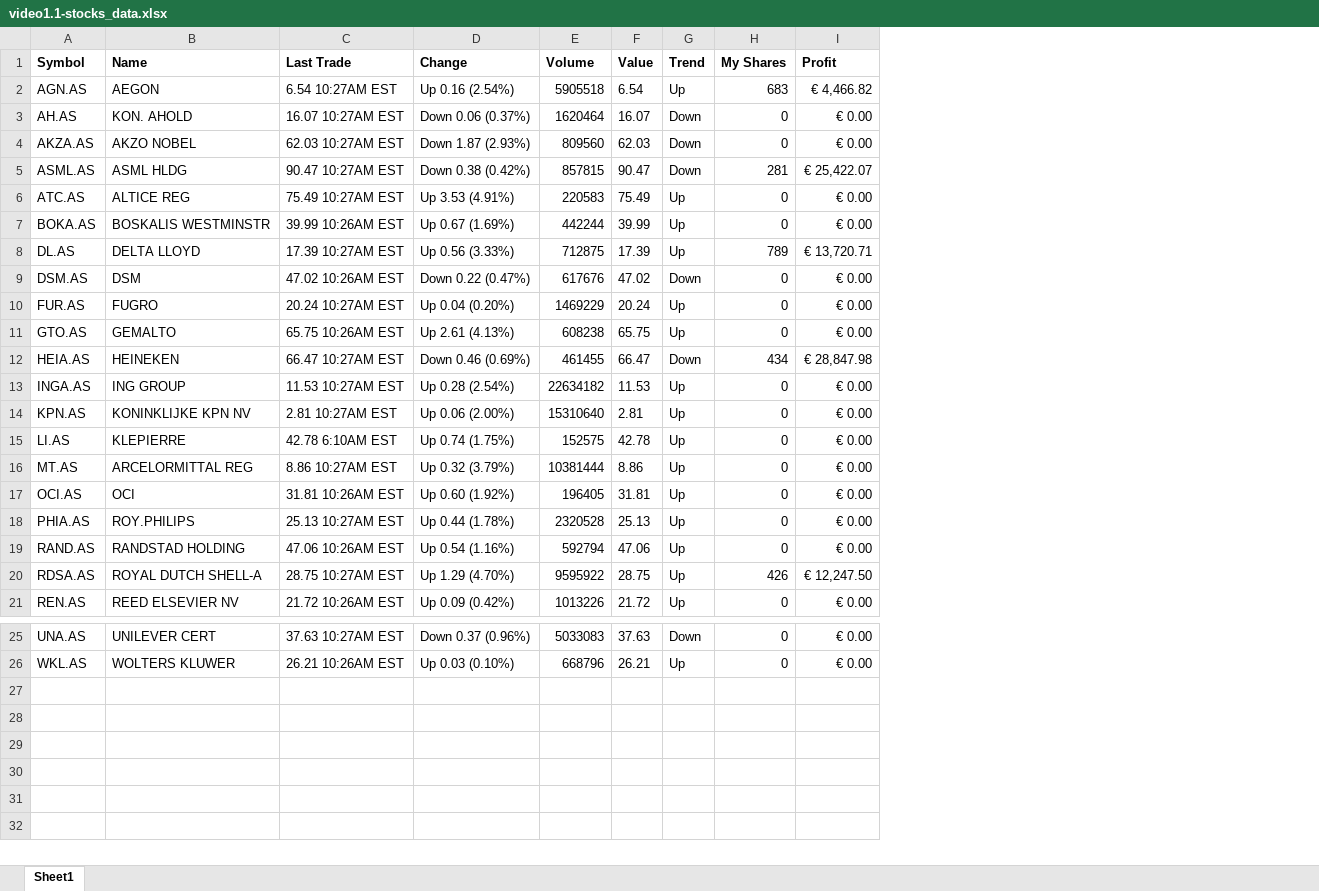
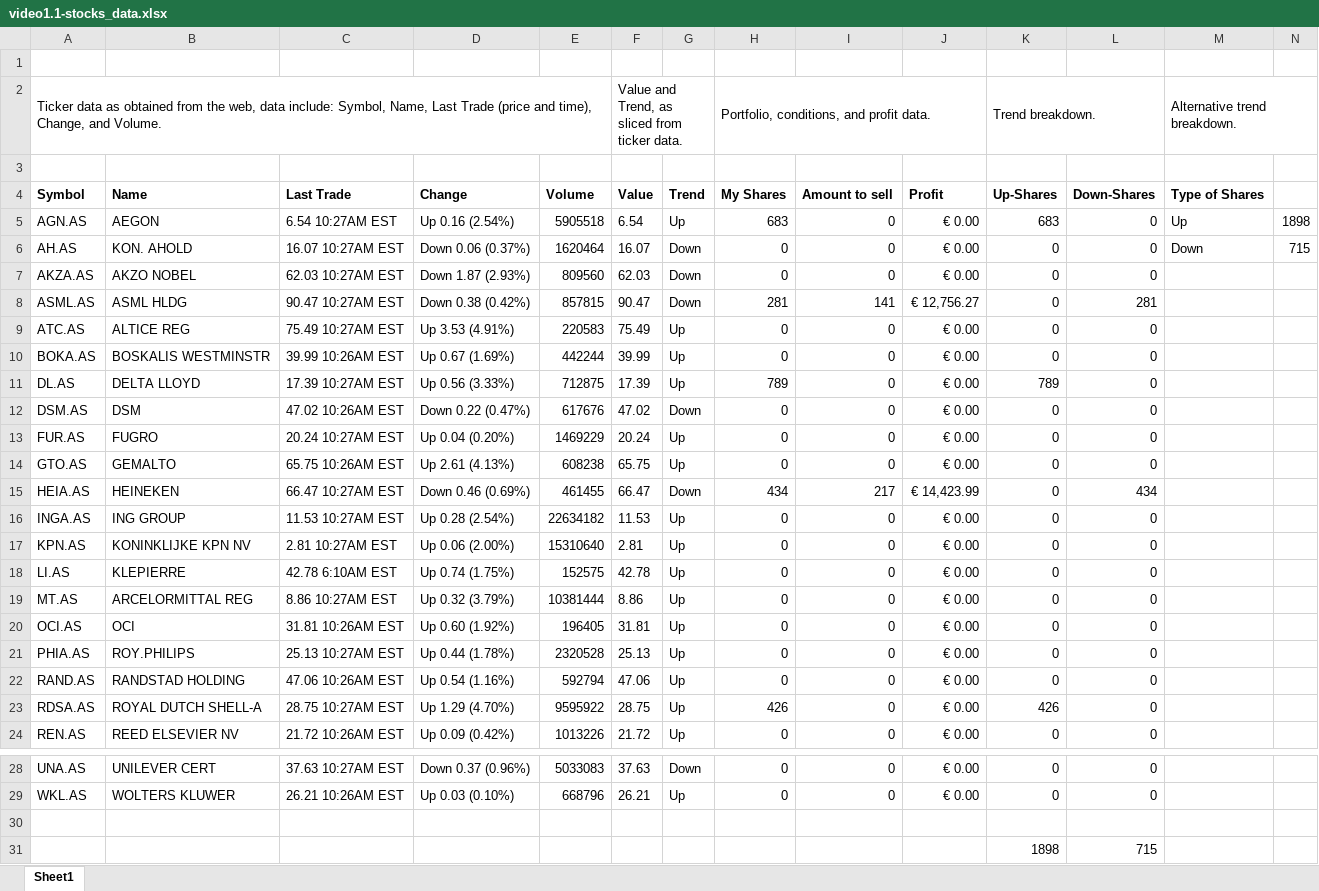
Before and after one commit to mqe/data-analysis-take-it-to-the-max, an Excel workbook: week-1-intro-and-conditionals/video1.1-stocks_data.xlsx, sheet Sheet1, drawn as a sheet; only a part is shown, gaps mark what is left out; values as stored, in another font and other column widths than the file's, no borders; conditional formats not drawn; addresses are those after the commit; the diff names each change by its address in the sheet, - before the commit and + after, or states it on an @@ line.

Commit message:
week 1 done

```diff
--- a/week-1-intro-and-conditionals/video1.1-stocks_data.xlsx (sheet Sheet1)
+++ b/week-1-intro-and-conditionals/video1.1-stocks_data.xlsx (sheet Sheet1)
+column I (Amount to sell), rows 5-24: 0 | 0 | 0 | 141 | 0 | 0 | 0 | 0 | 0 | 0 | 217 | 0 | 0 | 0 | 0 | 0 | 0 | 0 | 0 | 0; rows 28-29: 0 | 0
+column K (Up-Shares), rows 5-24: 683 | 0 | 0 | 0 | 0 | 0 | 789 | 0 | 0 | 0 | 0 | 0 | 0 | 0 | 0 | 0 | 0 | 0 | 426 | 0; rows 28-29: 0 | 0
+column L (Down-Shares), rows 5-24: 0 | 0 | 0 | 281 | 0 | 0 | 0 | 0 | 0 | 0 | 434 | 0 | 0 | 0 | 0 | 0 | 0 | 0 | 0 | 0; rows 28-29: 0 | 0
+column M (Type of Shares), rows 5-6: Up | Down
+column N, rows 5-6: 1898 | 715
+row 1: (empty)
+row 2: Ticker data as obtained from the web, data include: Symbol, Name, Last Trade (price and time), Change, and Volume. |  |  |  |  | Value and Trend, as sliced from ticker data. |  | Portfolio, conditions, and profit data. |  |  | Trend breakdown. |  | Alternative trend breakdown.
+row 3: (empty)
-J5 (Profit): € 4,466.82
+J5 (Profit): € 0.00
-J8 (Profit): € 25,422.07
+J8 (Profit): € 12,756.27
-J11 (Profit): € 13,720.71
+J11 (Profit): € 0.00
-J15 (Profit): € 28,847.98
+J15 (Profit): € 14,423.99
-J23 (Profit): € 12,247.50
+J23 (Profit): € 0.00
+row 30: (empty)
+row 31:  |  |  |  |  |  |  |  |  |  | 1898 | 715
```
Also changed, not shown: formulas that keep their value.
